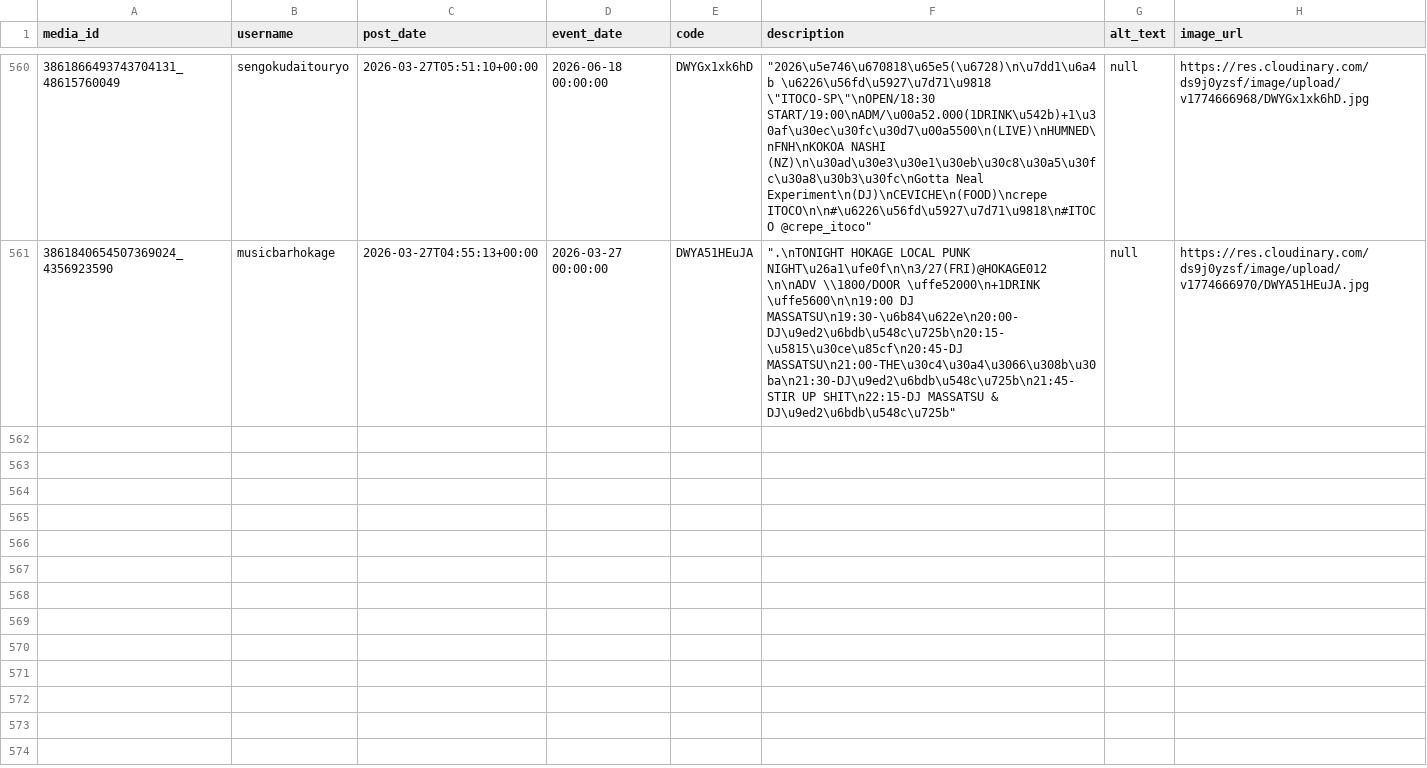
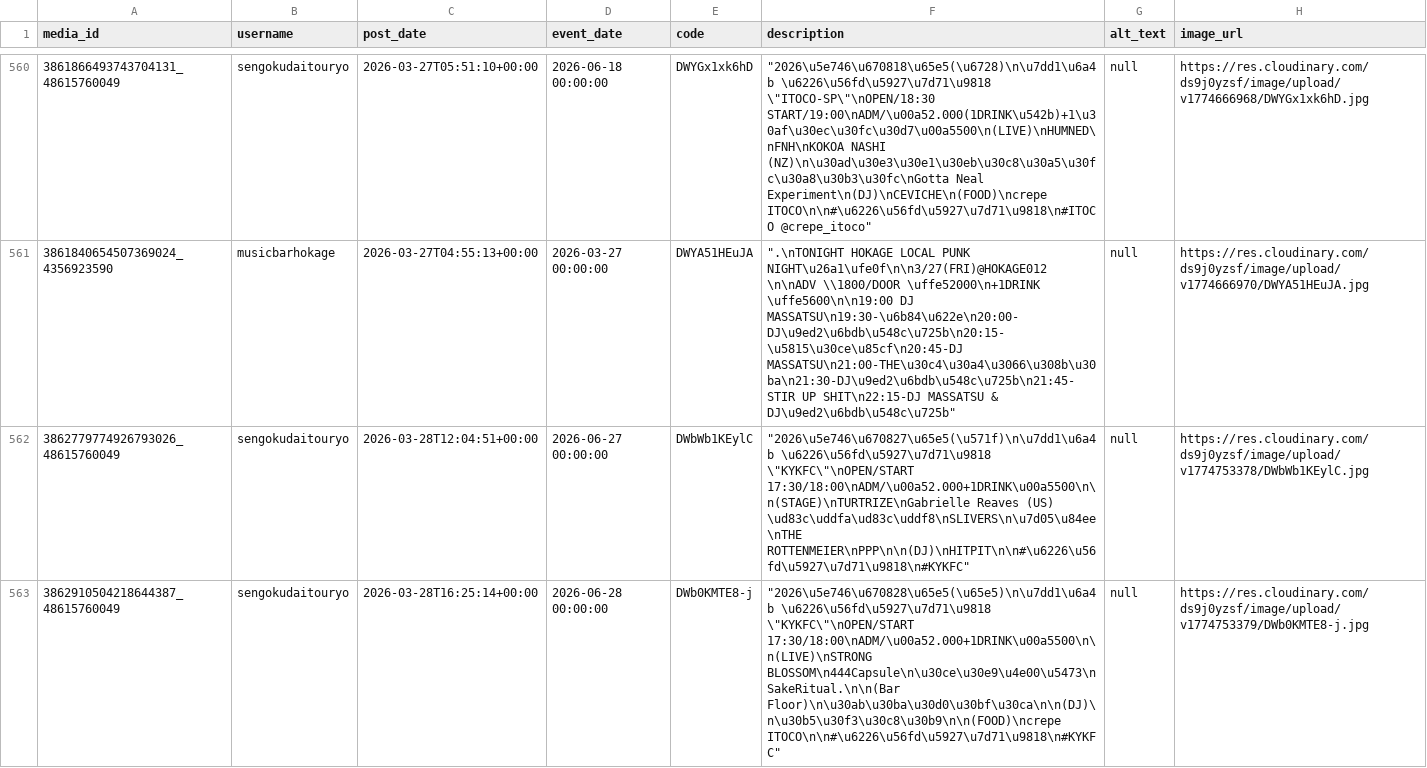
Before and after one commit to rippedflyers/osaka, a CSV file: data/posts.csv, drawn as a sheet; only a part is shown, gaps mark what is left out; the diff covers the shown part only.

Commit message:
Add Posts (Auto)

```diff
--- a/data/posts.csv
+++ b/data/posts.csv
@@ -561 +561,3 @@ media_id	username	post_date	event_date	code	description	alt_text	image_url
 3861840654507369024_4356923590	musicbarhokage	2026-03-27T04:55:13+00:00	2026-03-27 00:00:00	DWYA51HEuJA	""".\nTONIGHT HOKAGE LOCAL PUNK NIGHT\u26a1\ufe0f\n\n3/27(FRI)@HOKAGE012 \n\nADV \\1800/DOOR \uffe52000\n+1DRINK \uffe5600\n\n19:00 DJ MASSATSU\n19:30-\u6b84\u622e\n20:00-DJ\u9ed2\u6bdb\u548c\u725b\n20:15-\u5815\u30ce\u85cf\n20:45-DJ MASSATSU\n21:00-THE\u30c4\u30a4\u3066\u308b\u30ba\n21:30-DJ\u9ed2\u6bdb\u548c\u725b\n21:45-STIR UP SHIT\n22:15-DJ MASSATSU & DJ\u9ed2\u6bdb\u548c\u725b"""	null	https://res.cloudinary.com/ds9j0yzsf/image/upload/v1774666970/DWYA51HEuJA.jpg
+3862779774926793026_48615760049	sengokudaitouryo	2026-03-28T12:04:51+00:00	2026-06-27 00:00:00	DWbWb1KEylC	"""2026\u5e746\u670827\u65e5(\u571f)\n\u7dd1\u6a4b \u6226\u56fd\u5927\u7d71\u9818 \""KYKFC\""\nOPEN/START 17:30/18:00\nADM/\u00a52.000+1DRINK\u00a5500\n\n(STAGE)\nTURTRIZE\nGabrielle Reaves (US) \ud83c\uddfa\ud83c\uddf8\nSLIVERS\n\u7d05\u84ee\nTHE ROTTENMEIER\nPPP\n\n(DJ)\nHITPIT\n\n#\u6226\u56fd\u5927\u7d71\u9818\n#KYKFC"""	null	https://res.cloudinary.com/ds9j0yzsf/image/upload/v1774753378/DWbWb1KEylC.jpg
+3862910504218644387_48615760049	sengokudaitouryo	2026-03-28T16:25:14+00:00	2026-06-28 00:00:00	DWb0KMTE8-j	"""2026\u5e746\u670828\u65e5(\u65e5)\n\u7dd1\u6a4b \u6226\u56fd\u5927\u7d71\u9818 \""KYKFC\""\nOPEN/START 17:30/18:00\nADM/\u00a52.000+1DRINK\u00a5500\n\n(LIVE)\nSTRONG BLOSSOM\n444Capsule\n\u30ce\u30e9\u4e00\u5473\nSakeRitual.\n\n(Bar Floor)\n\u30ab\u30ba\u30d0\u30bf\u30ca\n\n(DJ)\n\u30b5\u30f3\u30c8\u30b9\n\n(FOOD)\ncrepe ITOCO\n\n#\u6226\u56fd\u5927\u7d71\u9818\n#KYKFC"""	null	https://res.cloudinary.com/ds9j0yzsf/image/upload/v1774753379/DWb0KMTE8-j.jpg
```
Also changed, not shown: 3 added rows elsewhere in this file, 6 other files.
